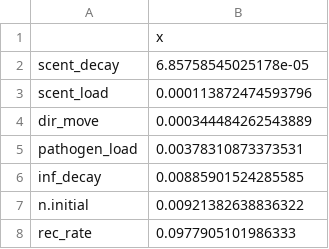
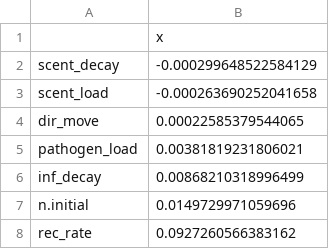
Before and after one commit to whit1951/StigmergyDisease, a CSV file: partyRF_logit500.csv, drawn as a sheet.

```diff
--- a/partyRF_logit500.csv
+++ b/partyRF_logit500.csv
@@ -1,8 +1,8 @@
 "","x"
-"scent_decay",6.85758545025178e-05
-"scent_load",0.000113872474593796
-"dir_move",0.000344484262543889
-"pathogen_load",0.00378310873373531
-"inf_decay",0.00885901524285585
-"n.initial",0.00921382638836322
-"rec_rate",0.0977905101986333
+"scent_decay",-0.000299648522584129
+"scent_load",-0.000263690252041658
+"dir_move",0.00022585379544065
+"pathogen_load",0.00381819231806021
+"inf_decay",0.00868210318996499
+"n.initial",0.0149729971059696
+"rec_rate",0.0927260566383162
```
Also changed, not shown: partyRF_logitdur500.csv, partyRF_logitprev500.csv, 4 other files.
